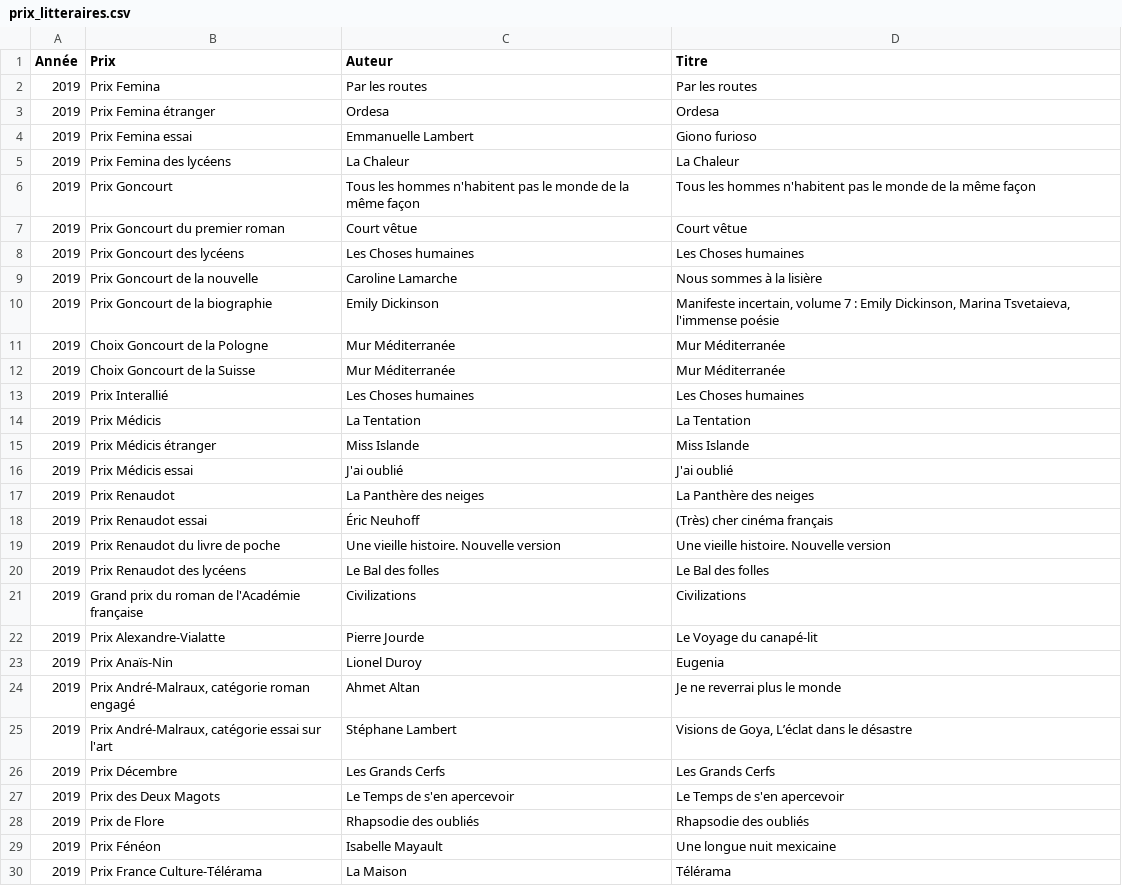
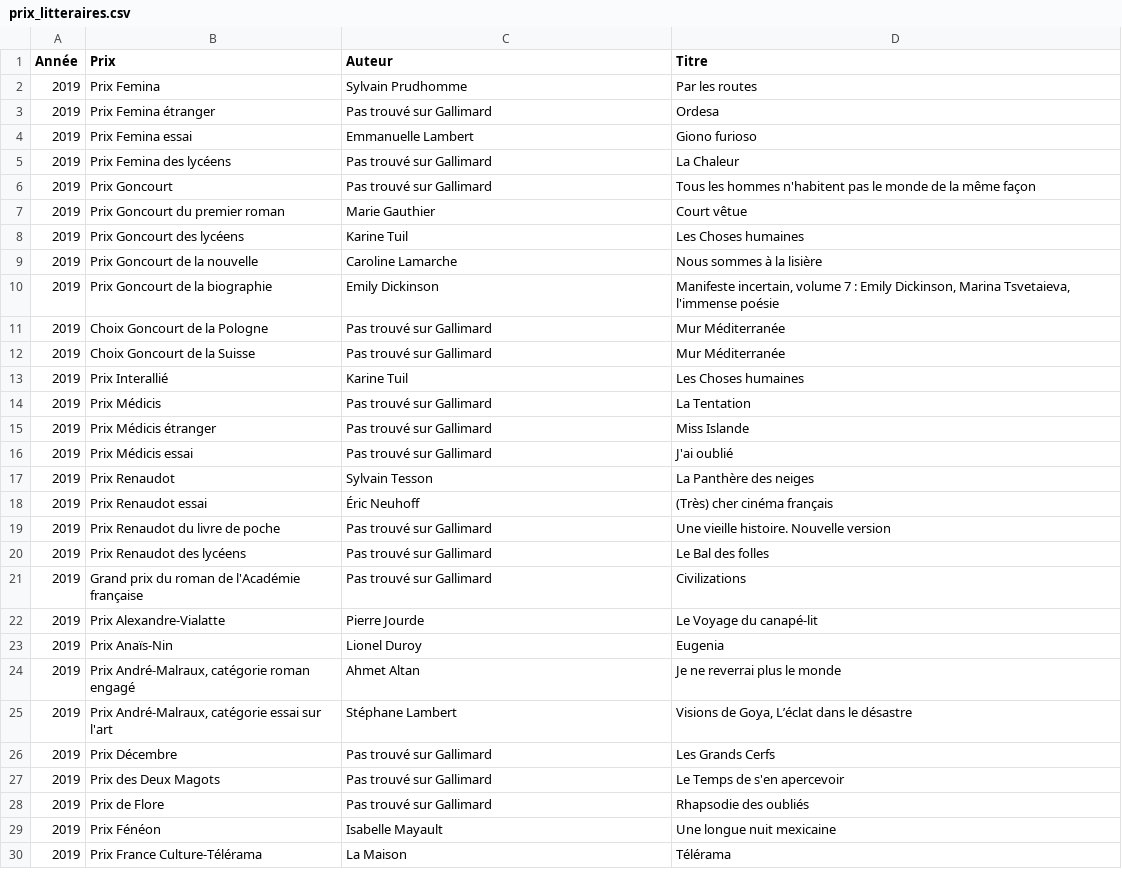
Before and after one commit to manonmgd/pythonds_MM_MM_DS, a CSV file: prix_litteraires.csv, drawn as a sheet; only a part is shown; the diff covers the shown part only.

Commit message:
étape_gallimard complète

```diff
--- a/prix_litteraires.csv
+++ b/prix_litteraires.csv
@@ -1,22 +1,22 @@
 Année,Prix,Auteur,Titre
-2019,Prix Femina,Par les routes,Par les routes
-2019,Prix Femina étranger,Ordesa,Ordesa
+2019,Prix Femina,Sylvain Prudhomme,Par les routes
+2019,Prix Femina étranger,Pas trouvé sur Gallimard,Ordesa
 2019,Prix Femina essai,Emmanuelle Lambert,Giono furioso
-2019,Prix Femina des lycéens,La Chaleur,La Chaleur
-2019,Prix Goncourt,Tous les hommes n'habitent pas le monde de la même façon,Tous les hommes n'habitent pas le monde de la même façon
-2019,Prix Goncourt du premier roman,Court vêtue,Court vêtue
-2019,Prix Goncourt des lycéens,Les Choses humaines,Les Choses humaines
+2019,Prix Femina des lycéens,Pas trouvé sur Gallimard,La Chaleur
+2019,Prix Goncourt,Pas trouvé sur Gallimard,Tous les hommes n'habitent pas le monde de la même façon
+2019,Prix Goncourt du premier roman,Marie Gauthier,Court vêtue
+2019,Prix Goncourt des lycéens,Karine Tuil,Les Choses humaines
 2019,Prix Goncourt de la nouvelle,Caroline Lamarche,Nous sommes à la lisière
 2019,Prix Goncourt de la biographie,Emily Dickinson,"Manifeste incertain, volume 7 : Emily Dickinson, Marina Tsvetaieva, l'immense poésie"
-2019,Choix Goncourt de la Pologne,Mur Méditerranée,Mur Méditerranée
-2019,Choix Goncourt de la Suisse,Mur Méditerranée,Mur Méditerranée
-2019,Prix Interallié,Les Choses humaines,Les Choses humaines
-2019,Prix Médicis,La Tentation,La Tentation
-2019,Prix Médicis étranger,Miss Islande,Miss Islande
-2019,Prix Médicis essai,J'ai oublié,J'ai oublié
-2019,Prix Renaudot,La Panthère des neiges,La Panthère des neiges
+2019,Choix Goncourt de la Pologne,Pas trouvé sur Gallimard,Mur Méditerranée
+2019,Choix Goncourt de la Suisse,Pas trouvé sur Gallimard,Mur Méditerranée
+2019,Prix Interallié,Karine Tuil,Les Choses humaines
+2019,Prix Médicis,Pas trouvé sur Gallimard,La Tentation
+2019,Prix Médicis étranger,Pas trouvé sur Gallimard,Miss Islande
+2019,Prix Médicis essai,Pas trouvé sur Gallimard,J'ai oublié
+2019,Prix Renaudot,Sylvain Tesson,La Panthère des neiges
 2019,Prix Renaudot essai,Éric Neuhoff,(Très) cher cinéma français
-2019,Prix Renaudot du livre de poche,Une vieille histoire. Nouvelle version,Une vieille histoire. Nouvelle version
-2019,Prix Renaudot des lycéens,Le Bal des folles,Le Bal des folles
-2019,Grand prix du roman de l'Académie française,Civilizations,Civilizations
+2019,Prix Renaudot du livre de poche,Pas trouvé sur Gallimard,Une vieille histoire. Nouvelle version
+2019,Prix Renaudot des lycéens,Pas trouvé sur Gallimard,Le Bal des folles
+2019,Grand prix du roman de l'Académie française,Pas trouvé sur Gallimard,Civilizations
 2019,Prix Alexandre-Vialatte,Pierre Jourde,Le Voyage du canapé-lit
@@ -25,5 +25,5 @@ Année,Prix,Auteur,Titre
 2019,"Prix André-Malraux, catégorie essai sur l'art",Stéphane Lambert,"Visions de Goya, L’éclat dans le désastre"
-2019,Prix Décembre,Les Grands Cerfs,Les Grands Cerfs
-2019,Prix des Deux Magots,Le Temps de s'en apercevoir,Le Temps de s'en apercevoir
-2019,Prix de Flore,Rhapsodie des oubliés,Rhapsodie des oubliés
+2019,Prix Décembre,Pas trouvé sur Gallimard,Les Grands Cerfs
+2019,Prix des Deux Magots,Pas trouvé sur Gallimard,Le Temps de s'en apercevoir
+2019,Prix de Flore,Pas trouvé sur Gallimard,Rhapsodie des oubliés
 2019,Prix Fénéon,Isabelle Mayault,Une longue nuit mexicaine
```
Also changed, not shown: 62 edited cells elsewhere in this file, 1 other file.
